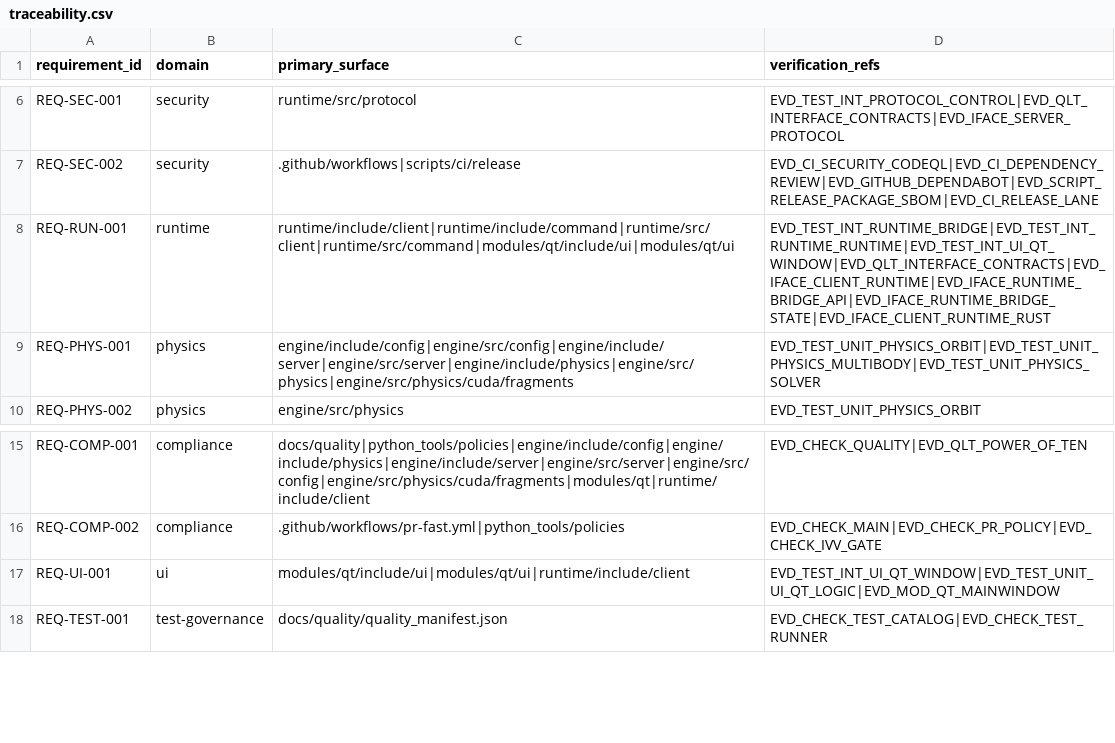
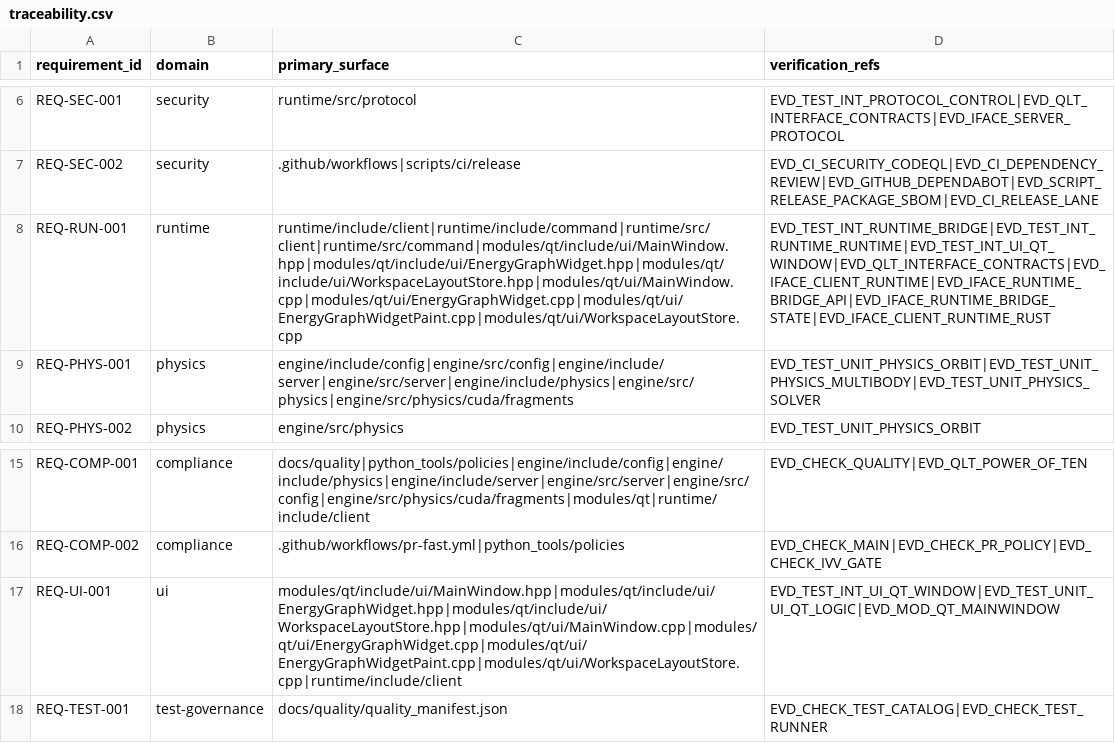
Before and after one commit to Luis1454/BLITZAR, a CSV file: docs/quality/traceability.csv, drawn as a sheet; only a part is shown, gaps mark what is left out; the diff names each change by its address in the sheet, - before the commit and + after, or states it on an @@ line.

Commit message:
Issue #44: add modular Qt workspace presets (#265)
* feat(issue-44): add modular qt workspace shell

* feat(issue-44): add native menu and workspace panels

* feat(issue-44): persist qt workspace presets

* docs(issue-44): document qt workspace presets

* feat(issue-44): polish qt workspace chrome

* feat(issue-44): refine qt workspace contrast

* feat(issue-44): simplify qt workspace controls

* fix(issue-44): restore qt profiles and energy dock

* test(issue-44): cover qt workspace interactions

* feat(issue-44): improve qt energy workspace

* fix(issue-44): restore qt energy timeline progress

* refactor(issue-44): trim qt energy history view

* fix(issue-44): clear qt energy history on reset

* docs(issue-44): align workspace traceability

```diff
--- a/docs/quality/traceability.csv
+++ b/docs/quality/traceability.csv
-C8 (primary_surface): runtime/include/client|runtime/include/command|runtime/src/client|runtime/src/command|modules/qt/include/ui|modules/qt/ui
+C8 (primary_surface): runtime/include/client|runtime/include/command|runtime/src/client|runtime/src/command|modules/qt/include/ui/MainWindow.hpp|modules/qt/include/ui/EnergyGraphWidget.hpp|modules/qt/include/ui/WorkspaceLayoutStore.hpp|modules/qt/ui/MainWindow.cpp|modules/qt/ui/EnergyGraphWidget.cpp|modules/qt/ui/EnergyGraphWidgetPaint.cpp|modules/qt/ui/WorkspaceLayoutStore.cpp
-C17 (primary_surface): modules/qt/include/ui|modules/qt/ui|runtime/include/client
+C17 (primary_surface): modules/qt/include/ui/MainWindow.hpp|modules/qt/include/ui/EnergyGraphWidget.hpp|modules/qt/include/ui/WorkspaceLayoutStore.hpp|modules/qt/ui/MainWindow.cpp|modules/qt/ui/EnergyGraphWidget.cpp|modules/qt/ui/EnergyGraphWidgetPaint.cpp|modules/qt/ui/WorkspaceLayoutStore.cpp|runtime/include/client
```
Also changed, not shown: 30 other files.
